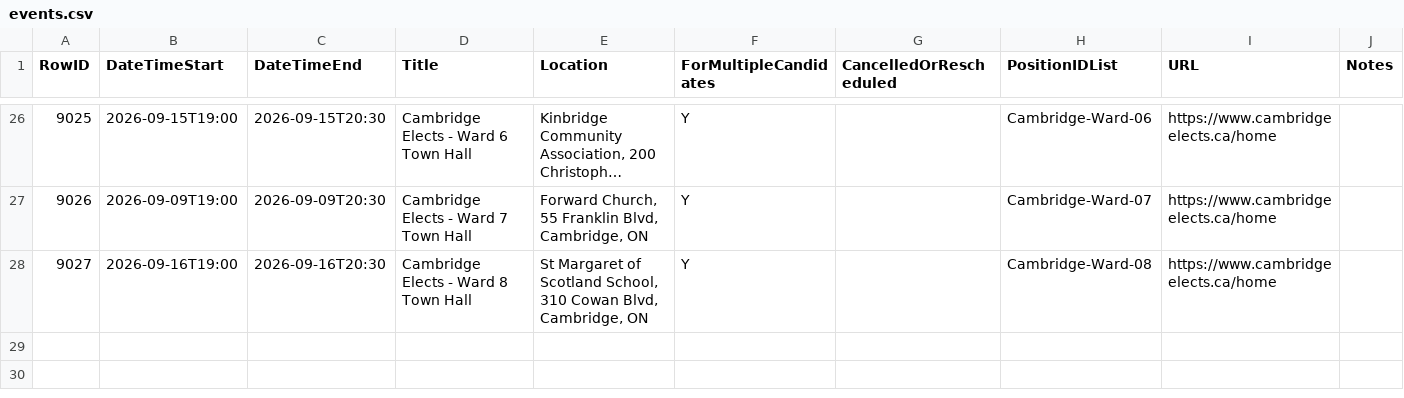
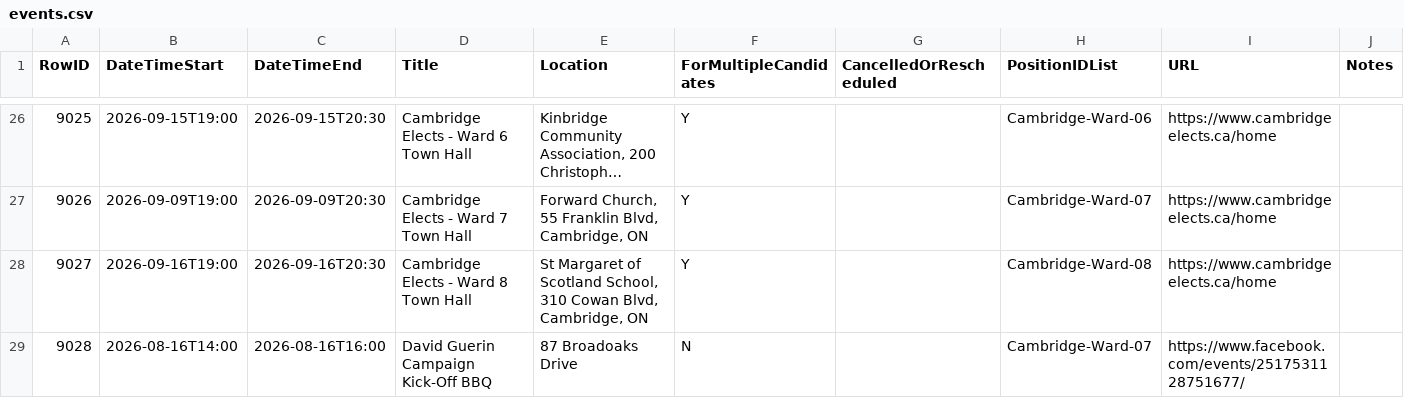
Before and after one commit to CivicTechWR/WRVotesPlaceholder, a CSV file: docs/_data/sync/events.csv, drawn as a sheet; only a part is shown, gaps mark what is left out; long unchanged cells end in ….

Commit message:
Auto-commit: updated nominees.csv, events.csv from Google Docs

```diff
--- a/docs/_data/sync/events.csv
+++ b/docs/_data/sync/events.csv
@@ -28 +28,2 @@ RowID,DateTimeStart,DateTimeEnd,Title,Location,ForMultipleCandidates,CancelledOr
 9027,2026-09-16T19:00,2026-09-16T20:30,Cambridge Elects - Ward 8 Town Hall,"St Margaret of Scotland School, 310 Cowan Blvd, Cambridge, ON",Y,,Cambridge-Ward-08,https://www.cambridgeelects.ca/home,
+9028,2026-08-16T14:00,2026-08-16T16:00,David Guerin Campaign Kick-Off BBQ,87 Broadoaks Drive,N,,Cambridge-Ward-07,https://www.facebook.com/events/2517531128751677/,
```
Also changed, not shown: docs/_data/sync/nominees.csv.
